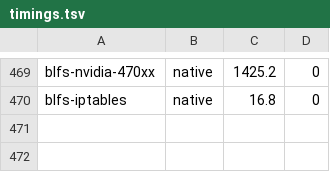
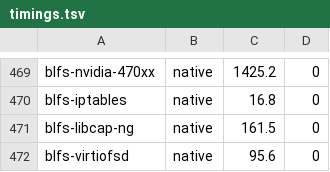
Before and after one commit to John-Wassilak/agent-built-lfs, a TSV file: hosts/server/state/timings.tsv, drawn as a sheet; only a part is shown, gaps mark what is left out.

```diff
--- a/hosts/server/state/timings.tsv
+++ b/hosts/server/state/timings.tsv
@@ -470 +470,3 @@ blfs-nvidia-470xx	native	1425.2	0
 blfs-iptables	native	16.8	0
+blfs-libcap-ng	native	161.5	0
+blfs-virtiofsd	native	95.6	0
```
Also changed, not shown: 17 other files.
